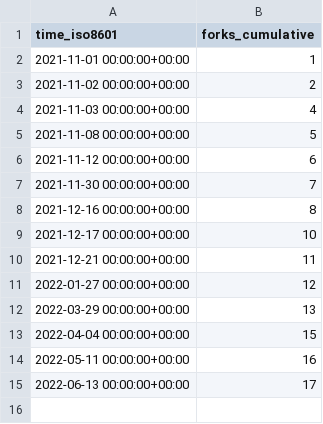
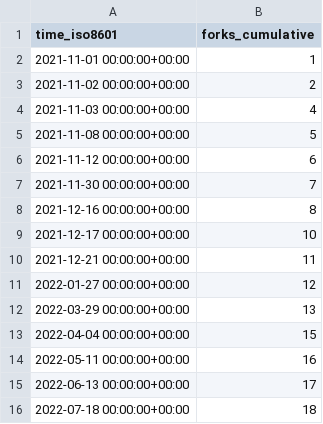
Before and after one commit to aws-samples/aws-customer-playbook-framework, a CSV file: aws-samples/aws-customer-playbook-framework/ghrs-data/forks.csv, drawn as a sheet.

```diff
--- a/aws-samples/aws-customer-playbook-framework/ghrs-data/forks.csv
+++ b/aws-samples/aws-customer-playbook-framework/ghrs-data/forks.csv
@@ -15 +15,2 @@ time_iso8601,forks_cumulative
 2022-06-13 00:00:00+00:00,17
+2022-07-18 00:00:00+00:00,18
```
Also changed, not shown: aws-samples/aws-customer-playbook-framework/ghrs-data/stargazers.csv.
